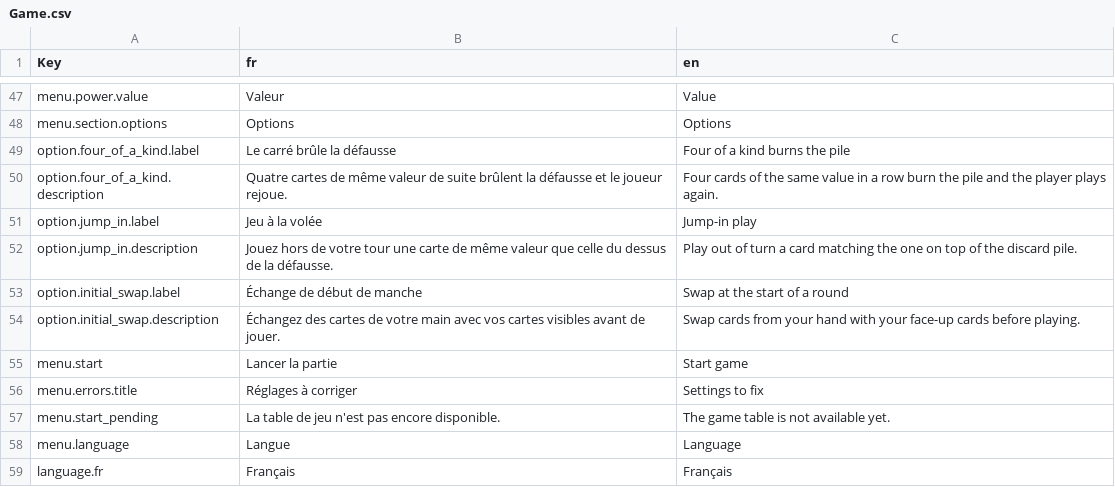
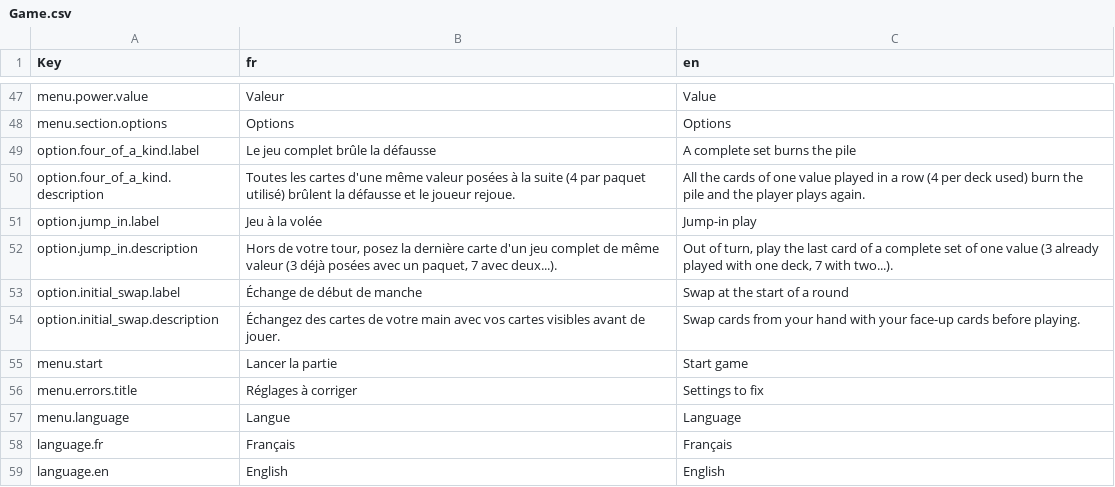
Before and after one commit to Makushimu14/CaSentLeSoufre, a CSV file: Assets/Localization/Source/Game.csv, drawn as a sheet; only a part is shown, gaps mark what is left out; the shorter side is filled out with more unchanged rows; the diff covers the shown part only.

```diff
--- a/Assets/Localization/Source/Game.csv
+++ b/Assets/Localization/Source/Game.csv
@@ -48,6 +48,6 @@ menu.power.value,Valeur,Value
 menu.section.options,Options,Options
-option.four_of_a_kind.label,Le carré brûle la défausse,Four of a kind burns the pile
-option.four_of_a_kind.description,"Quatre cartes de même valeur de suite brûlent la défausse et le joueur rejoue.","Four cards of the same value in a row burn the pile and the player plays again."
+option.four_of_a_kind.label,Le jeu complet brûle la défausse,A complete set burns the pile
+option.four_of_a_kind.description,"Toutes les cartes d'une même valeur posées à la suite (4 par paquet utilisé) brûlent la défausse et le joueur rejoue.","All the cards of one value played in a row (4 per deck used) burn the pile and the player plays again."
 option.jump_in.label,Jeu à la volée,Jump-in play
-option.jump_in.description,"Jouez hors de votre tour une carte de même valeur que celle du dessus de la défausse.","Play out of turn a card matching the one on top of the discard pile."
+option.jump_in.description,"Hors de votre tour, posez la dernière carte d'un jeu complet de même valeur (3 déjà posées avec un paquet, 7 avec deux...).","Out of turn, play the last card of a complete set of one value (3 already played with one deck, 7 with two...)."
 option.initial_swap.label,Échange de début de manche,Swap at the start of a round
@@ -56,3 +56,2 @@ menu.start,Lancer la partie,Start game
 menu.errors.title,Réglages à corriger,Settings to fix
-menu.start_pending,La table de jeu n'est pas encore disponible.,The game table is not available yet.
 menu.language,Langue,Language
```
Also changed, not shown: 40 added rows elsewhere in this file, 27 other files.
